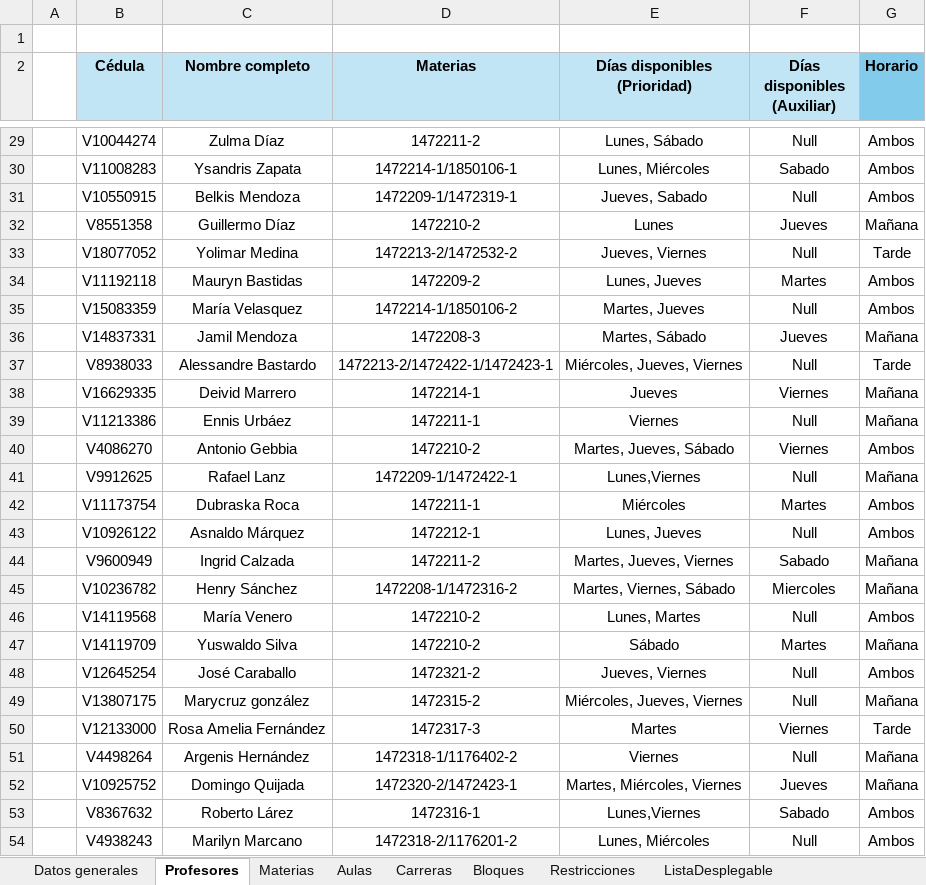
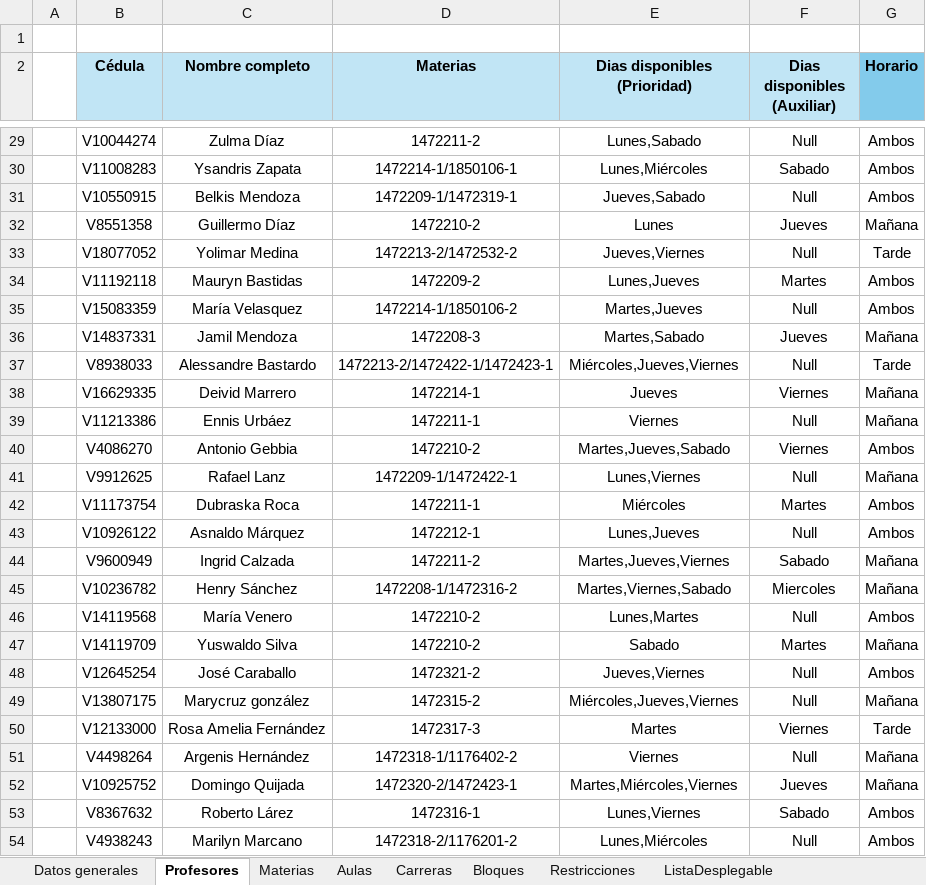
Before and after one commit to Jennorg/Generador-de-horarios, an Excel workbook: DATOSHORARIOS.xlsx, sheet Profesores, drawn as a sheet; only a part is shown, gaps mark what is left out; values as stored, in another font and other column widths than the file's, no borders; the diff covers the shown part only; the diff names each change by its address in the sheet, - before the commit and + after, or states it on an @@ line.

```diff
--- a/DATOSHORARIOS.xlsx (sheet Profesores)
+++ b/DATOSHORARIOS.xlsx (sheet Profesores)
-E2: Días disponibles (Prioridad)
+E2: Dias disponibles (Prioridad)
-F2: Días disponibles (Auxiliar)
+F2: Dias disponibles (Auxiliar)
-E29 (Dias disponibles (Prioridad)): Lunes, Sábado
+E29 (Dias disponibles (Prioridad)): Lunes,Sabado
-E30 (Dias disponibles (Prioridad)): Lunes, Miércoles
+E30 (Dias disponibles (Prioridad)): Lunes,Miércoles
-E31 (Dias disponibles (Prioridad)): Jueves, Sabado
+E31 (Dias disponibles (Prioridad)): Jueves,Sabado
-E33 (Dias disponibles (Prioridad)): Jueves, Viernes
+E33 (Dias disponibles (Prioridad)): Jueves,Viernes
-E34 (Dias disponibles (Prioridad)): Lunes, Jueves
+E34 (Dias disponibles (Prioridad)): Lunes,Jueves
-E35 (Dias disponibles (Prioridad)): Martes, Jueves
+E35 (Dias disponibles (Prioridad)): Martes,Jueves
-E36 (Dias disponibles (Prioridad)): Martes, Sábado
+E36 (Dias disponibles (Prioridad)): Martes,Sabado
-E37 (Dias disponibles (Prioridad)): Miércoles, Jueves, Viernes
+E37 (Dias disponibles (Prioridad)): Miércoles,Jueves,Viernes
-E40 (Dias disponibles (Prioridad)): Martes, Jueves, Sábado
+E40 (Dias disponibles (Prioridad)): Martes,Jueves,Sabado
-E43 (Dias disponibles (Prioridad)): Lunes, Jueves
+E43 (Dias disponibles (Prioridad)): Lunes,Jueves
-E44 (Dias disponibles (Prioridad)): Martes, Jueves, Viernes
+E44 (Dias disponibles (Prioridad)): Martes,Jueves,Viernes
-E45 (Dias disponibles (Prioridad)): Martes, Viernes, Sábado
+E45 (Dias disponibles (Prioridad)): Martes,Viernes,Sabado
-E46 (Dias disponibles (Prioridad)): Lunes, Martes
+E46 (Dias disponibles (Prioridad)): Lunes,Martes
-E47 (Dias disponibles (Prioridad)): Sábado
+E47 (Dias disponibles (Prioridad)): Sabado
-E48 (Dias disponibles (Prioridad)): Jueves, Viernes
+E48 (Dias disponibles (Prioridad)): Jueves,Viernes
-E49 (Dias disponibles (Prioridad)): Miércoles, Jueves, Viernes
+E49 (Dias disponibles (Prioridad)): Miércoles,Jueves,Viernes
-E52 (Dias disponibles (Prioridad)): Martes, Miércoles, Viernes
+E52 (Dias disponibles (Prioridad)): Martes,Miércoles,Viernes
-E54 (Dias disponibles (Prioridad)): Lunes, Miércoles
+E54 (Dias disponibles (Prioridad)): Lunes,Miércoles
```
Also changed, not shown: 88 edited cells elsewhere in this sheet, sheet Restricciones, sheet Materias, 2 other files.
